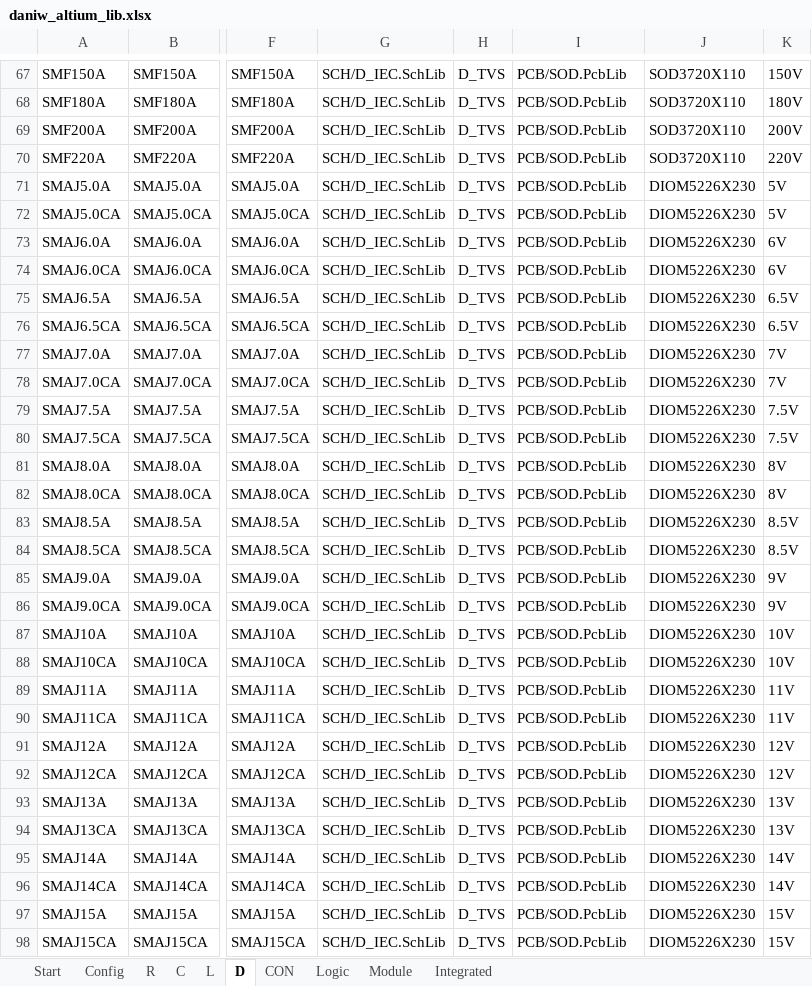
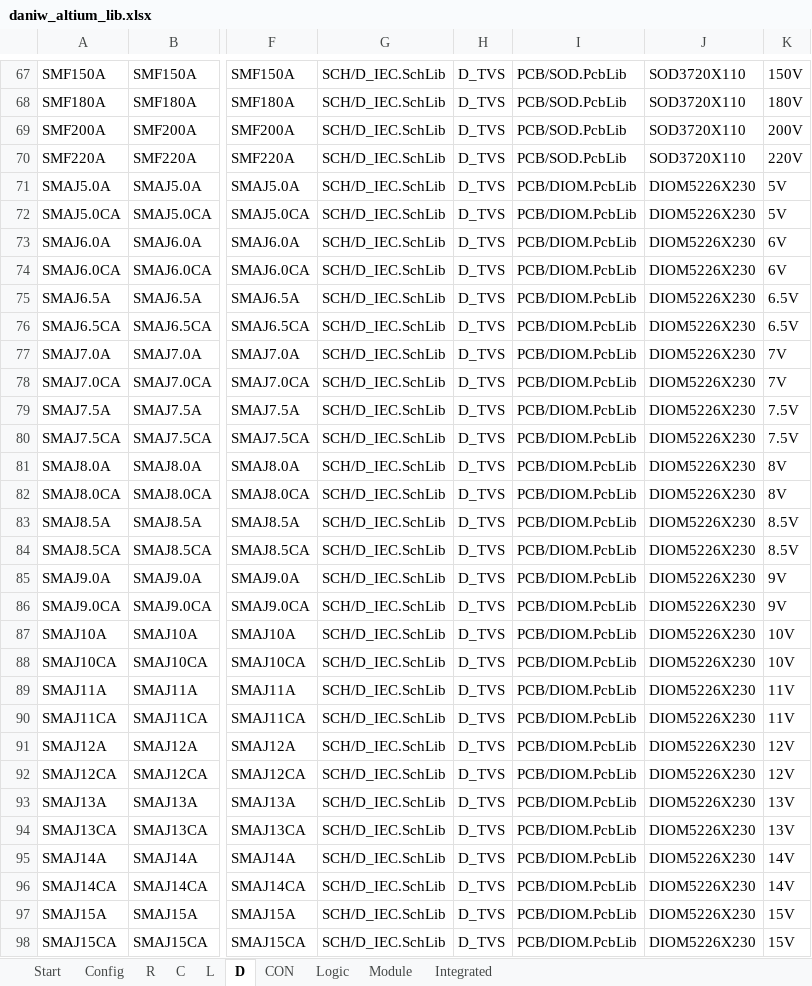
Before and after one commit to daniw/daniw_altium_lib, an Excel workbook: daniw_altium_lib.xlsx, sheet D, drawn as a sheet; only a part is shown, gaps mark what is left out; values as stored, in another font and other column widths than the file's, no borders; the diff covers the shown part only; the diff names each change by its address in the sheet, - before the commit and + after, or states it on an @@ line.

Commit message:
Added SMF, SMAJ, SMBJ, SMCJ TVS Diodes and added WS281X Entries

```diff
--- a/daniw_altium_lib.xlsx (sheet D)
+++ b/daniw_altium_lib.xlsx (sheet D)
-I71:I98: PCB/SOD.PcbLib
+I71:I98: PCB/DIOM.PcbLib
```
Also changed, not shown: 389 edited cells elsewhere in this sheet, sheet Integrated.
